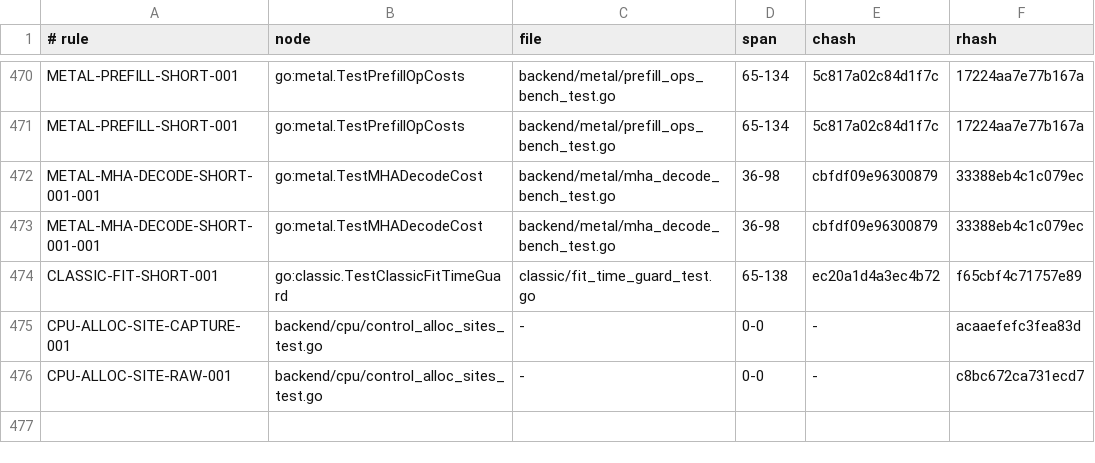
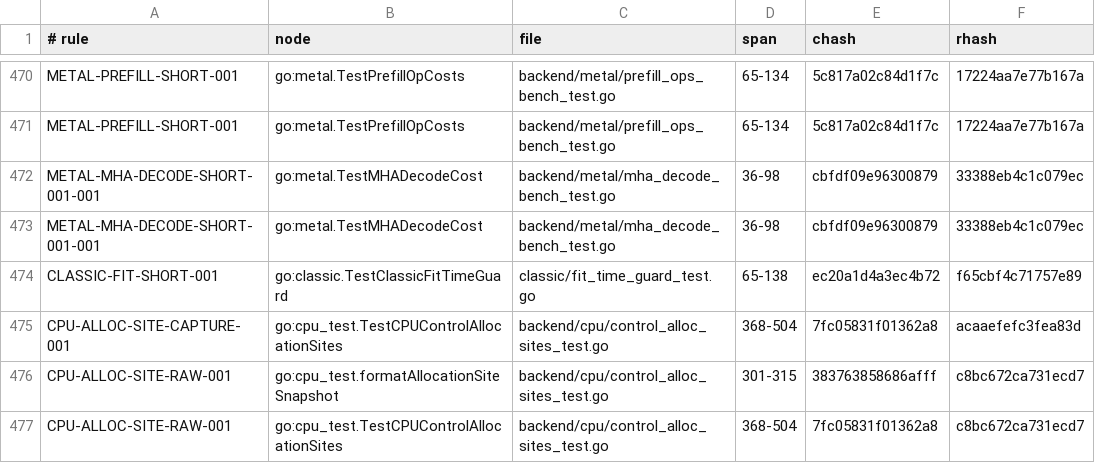
Before and after one commit to jxsl13/goai, a TSV file: .spectackle/anchors.tsv, drawn as a sheet; only a part is shown, gaps mark what is left out.

Commit message:
spec(cpu): bind allocation capture contracts to indexed code

```diff
--- a/.spectackle/anchors.tsv
+++ b/.spectackle/anchors.tsv
@@ -474,3 +474,4 @@ METAL-MHA-DECODE-SHORT-001-001	go:metal.TestMHADecodeCost	backend/metal/mha_deco
 CLASSIC-FIT-SHORT-001	go:classic.TestClassicFitTimeGuard	classic/fit_time_guard_test.go	65-138	ec20a1d4a3ec4b72	f65cbf4c71757e89
-CPU-ALLOC-SITE-CAPTURE-001	backend/cpu/control_alloc_sites_test.go	-	0-0	-	acaaefefc3fea83d
-CPU-ALLOC-SITE-RAW-001	backend/cpu/control_alloc_sites_test.go	-	0-0	-	c8bc672ca731ecd7
+CPU-ALLOC-SITE-CAPTURE-001	go:cpu_test.TestCPUControlAllocationSites	backend/cpu/control_alloc_sites_test.go	368-504	7fc05831f01362a8	acaaefefc3fea83d
+CPU-ALLOC-SITE-RAW-001	go:cpu_test.formatAllocationSiteSnapshot	backend/cpu/control_alloc_sites_test.go	301-315	383763858686afff	c8bc672ca731ecd7
+CPU-ALLOC-SITE-RAW-001	go:cpu_test.TestCPUControlAllocationSites	backend/cpu/control_alloc_sites_test.go	368-504	7fc05831f01362a8	c8bc672ca731ecd7
```
